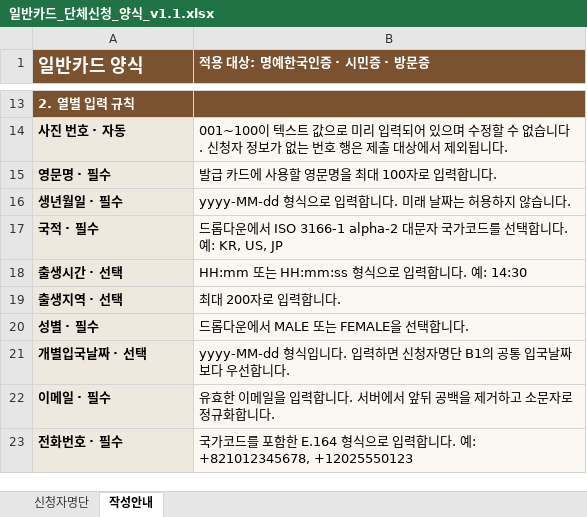
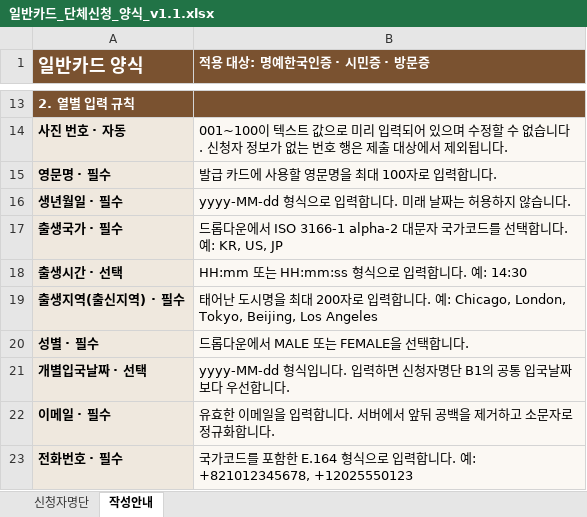
Before and after one commit to OSS-project3/HC, an Excel workbook: outputs/bulk-excel-templates-20260818/일반카드_단체신청_양식_v1.1.xlsx, sheet 작성안내, drawn as a sheet; only a part is shown, gaps mark what is left out; values as stored, in another font and other column widths than the file's, no borders; removed rows and columns are numbered as before the commit, all else as after; the diff names each change by its address in the sheet, - before the commit and + after, or states it on an @@ line.

```diff
--- a/outputs/bulk-excel-templates-20260818/일반카드_단체신청_양식_v1.1.xlsx (sheet 작성안내)
+++ b/outputs/bulk-excel-templates-20260818/일반카드_단체신청_양식_v1.1.xlsx (sheet 작성안내)
-A17 (일반카드 양식): 국적 · 필수
+A17 (일반카드 양식): 출생국가 · 필수
-row 19: 출생지역 · 선택 | 최대 200자로 입력합니다.
+row 19: 출생지역(출신지역) · 필수 | 태어난 도시명을 최대 200자로 입력합니다. 예: Chicago, London, Tokyo, Beijing, Los Angeles
```
Also changed, not shown: sheet 신청자명단, outputs/bulk-excel-templates-20260818/고등학교_학생증_단체신청_양식_v1.1.xlsx, outputs/bulk-excel-templates-20260818/대학교_학생증_단체신청_양식_v1.1.xlsx, 17 other files.
